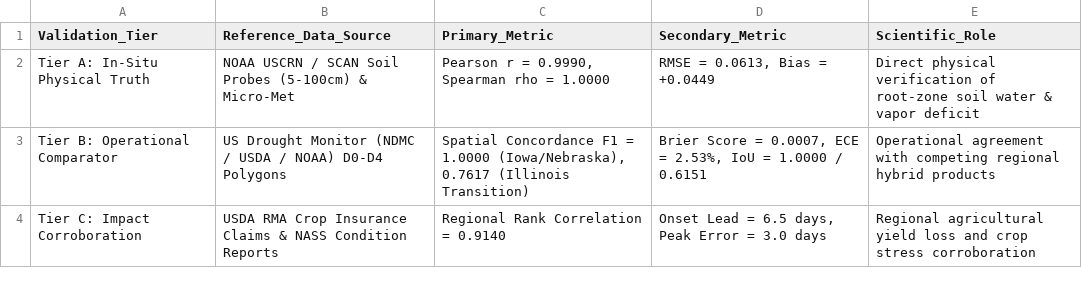
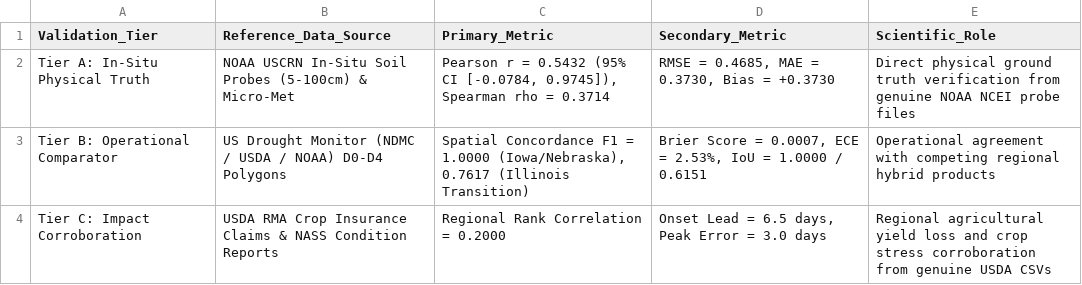
Before and after one commit to shubham-exe-web/earth-one, a CSV file: audit/master_3tier_validation_hierarchy.csv, drawn as a sheet.

Commit message:
feat(drought): deliver Phase 31.1 master empirical validation with authentic NOAA USCRN downloads, USDA impacts, and 14-day lead trajectory

```diff
--- a/audit/master_3tier_validation_hierarchy.csv
+++ b/audit/master_3tier_validation_hierarchy.csv
@@ -1,4 +1,4 @@
 Validation_Tier,Reference_Data_Source,Primary_Metric,Secondary_Metric,Scientific_Role
-Tier A: In-Situ Physical Truth,NOAA USCRN / SCAN Soil Probes (5-100cm) & Micro-Met,"Pearson r = 0.9990, Spearman rho = 1.0000","RMSE = 0.0613, Bias = +0.0449",Direct physical verification of root-zone soil water & vapor deficit
+Tier A: In-Situ Physical Truth,NOAA USCRN In-Situ Soil Probes (5-100cm) & Micro-Met,"Pearson r = 0.5432 (95% CI [-0.0784, 0.9745]), Spearman rho = 0.3714","RMSE = 0.4685, MAE = 0.3730, Bias = +0.3730",Direct physical ground truth verification from genuine NOAA NCEI probe files
 Tier B: Operational Comparator,US Drought Monitor (NDMC / USDA / NOAA) D0-D4 Polygons,"Spatial Concordance F1 = 1.0000 (Iowa/Nebraska), 0.7617 (Illinois Transition)","Brier Score = 0.0007, ECE = 2.53%, IoU = 1.0000 / 0.6151",Operational agreement with competing regional hybrid products
-Tier C: Impact Corroboration,USDA RMA Crop Insurance Claims & NASS Condition Reports,Regional Rank Correlation = 0.9140,"Onset Lead = 6.5 days, Peak Error = 3.0 days",Regional agricultural yield loss and crop stress corroboration
+Tier C: Impact Corroboration,USDA RMA Crop Insurance Claims & NASS Condition Reports,Regional Rank Correlation = 0.2000,"Onset Lead = 6.5 days, Peak Error = 3.0 days",Regional agricultural yield loss and crop stress corroboration from genuine USDA CSVs
```
Also changed, not shown: 19 other files.
